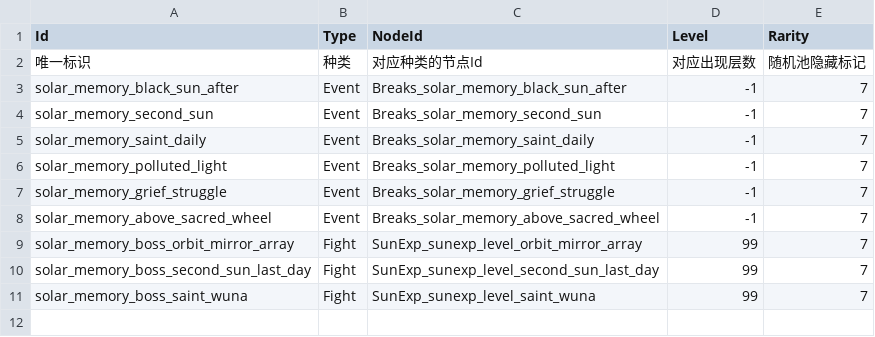
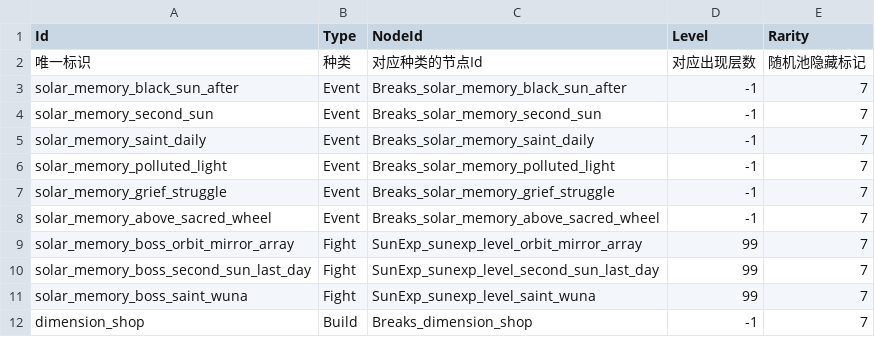
Before and after one commit to AuraKaliya/apocalyptic-journey-mod-SunExp, a CSV file: SunExp/Data/Map/sunexp.csv, drawn as a sheet.

```diff
--- a/SunExp/Data/Map/sunexp.csv
+++ b/SunExp/Data/Map/sunexp.csv
@@ -11 +11,2 @@ solar_memory_boss_second_sun_last_day,Fight,SunExp_sunexp_level_second_sun_last_
 solar_memory_boss_saint_wuna,Fight,SunExp_sunexp_level_saint_wuna,99,7
+dimension_shop,Build,Breaks_dimension_shop,-1,7
```
Also changed, not shown: SunExp/Text/Map/sunexp.csv, 17 other files.
